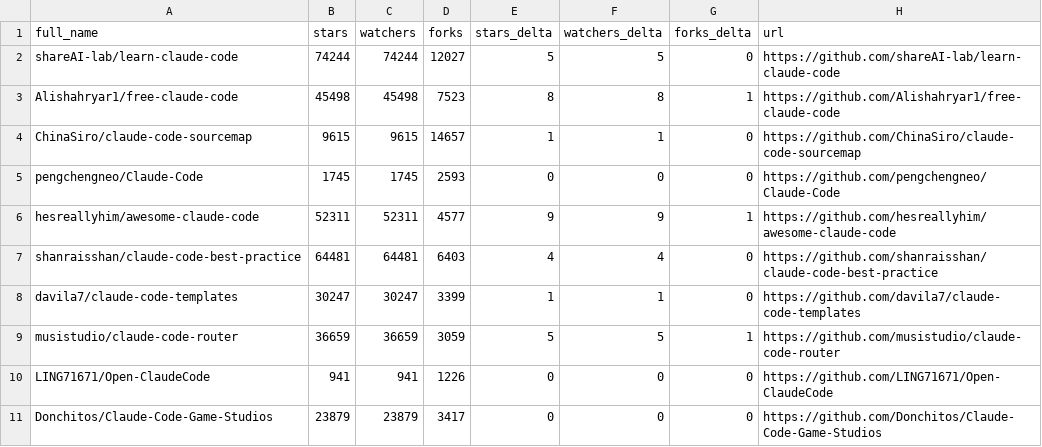
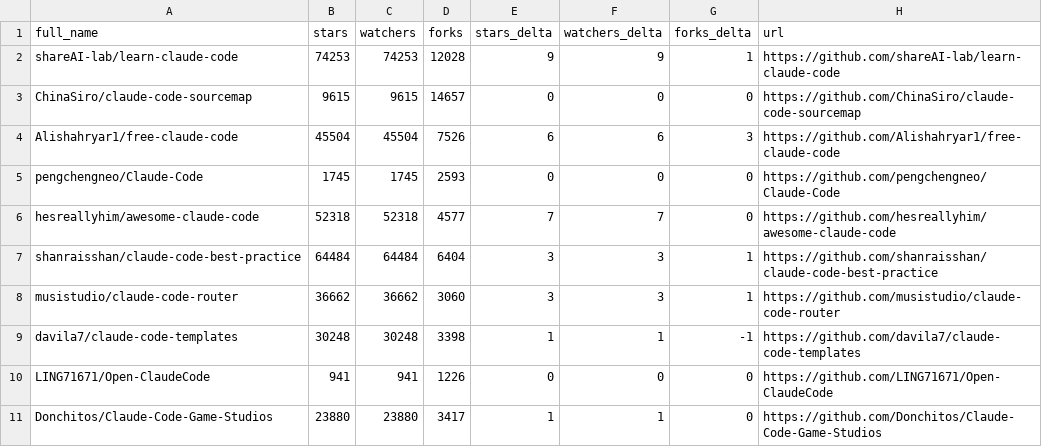
Before and after one commit to KMaybe01/awesome-claude-code, a CSV file: data/repo-ticker.csv, drawn as a sheet; only a part is shown; the diff covers the shown part only.

```diff
--- a/data/repo-ticker.csv
+++ b/data/repo-ticker.csv
@@ -1,11 +1,11 @@
 full_name,stars,watchers,forks,stars_delta,watchers_delta,forks_delta,url
-shareAI-lab/learn-claude-code,74244,74244,12027,5,5,0,https://github.com/shareAI-lab/learn-claude-code
-Alishahryar1/free-claude-code,45498,45498,7523,8,8,1,https://github.com/Alishahryar1/free-claude-code
-ChinaSiro/claude-code-sourcemap,9615,9615,14657,1,1,0,https://github.com/ChinaSiro/claude-code-sourcemap
+shareAI-lab/learn-claude-code,74253,74253,12028,9,9,1,https://github.com/shareAI-lab/learn-claude-code
+ChinaSiro/claude-code-sourcemap,9615,9615,14657,0,0,0,https://github.com/ChinaSiro/claude-code-sourcemap
+Alishahryar1/free-claude-code,45504,45504,7526,6,6,3,https://github.com/Alishahryar1/free-claude-code
 pengchengneo/Claude-Code,1745,1745,2593,0,0,0,https://github.com/pengchengneo/Claude-Code
-hesreallyhim/awesome-claude-code,52311,52311,4577,9,9,1,https://github.com/hesreallyhim/awesome-claude-code
-shanraisshan/claude-code-best-practice,64481,64481,6403,4,4,0,https://github.com/shanraisshan/claude-code-best-practice
-davila7/claude-code-templates,30247,30247,3399,1,1,0,https://github.com/davila7/claude-code-templates
-musistudio/claude-code-router,36659,36659,3059,5,5,1,https://github.com/musistudio/claude-code-router
+hesreallyhim/awesome-claude-code,52318,52318,4577,7,7,0,https://github.com/hesreallyhim/awesome-claude-code
+shanraisshan/claude-code-best-practice,64484,64484,6404,3,3,1,https://github.com/shanraisshan/claude-code-best-practice
+musistudio/claude-code-router,36662,36662,3060,3,3,1,https://github.com/musistudio/claude-code-router
+davila7/claude-code-templates,30248,30248,3398,1,1,-1,https://github.com/davila7/claude-code-templates
 LING71671/Open-ClaudeCode,941,941,1226,0,0,0,https://github.com/LING71671/Open-ClaudeCode
-Donchitos/Claude-Code-Game-Studios,23879,23879,3417,0,0,0,https://github.com/Donchitos/Claude-Code-Game-Studios
+Donchitos/Claude-Code-Game-Studios,23880,23880,3417,1,1,0,https://github.com/Donchitos/Claude-Code-Game-Studios
```
Also changed, not shown: 2 added rows, 2 removed rows, 1 moved row and 82 edited cells elsewhere in this file, 2 other files.
